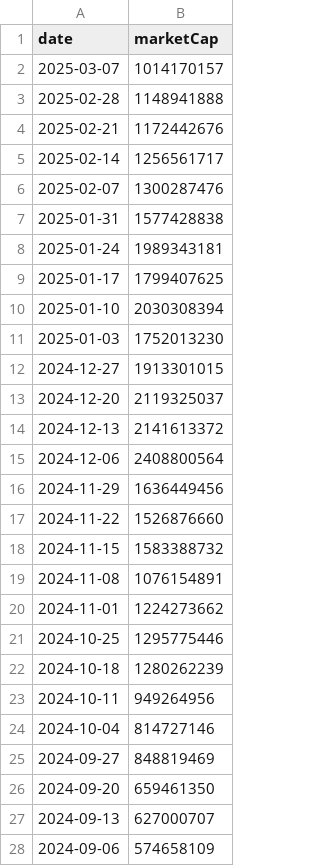
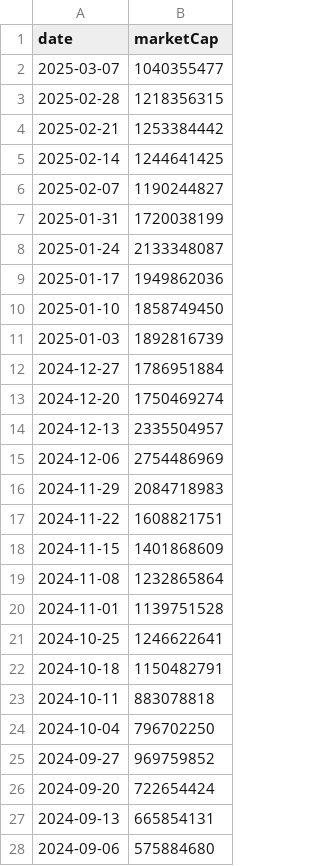
Before and after one commit to gfilardo/mcr_site, a CSV file: data/history/worldcoin.csv, drawn as a sheet; only a part is shown; the diff covers the shown part only.

Commit message:
deploy: gfilardo/marketcaprace@964e0855e4e2589a7fcba2062f716e230762fd00

```diff
--- a/data/history/worldcoin.csv
+++ b/data/history/worldcoin.csv
@@ -1,28 +1,28 @@
 date,marketCap
-2025-03-07,1014170157
-2025-02-28,1148941888
-2025-02-21,1172442676
-2025-02-14,1256561717
-2025-02-07,1300287476
-2025-01-31,1577428838
-2025-01-24,1989343181
-2025-01-17,1799407625
-2025-01-10,2030308394
-2025-01-03,1752013230
-2024-12-27,1913301015
-2024-12-20,2119325037
-2024-12-13,2141613372
-2024-12-06,2408800564
-2024-11-29,1636449456
-2024-11-22,1526876660
-2024-11-15,1583388732
-2024-11-08,1076154891
-2024-11-01,1224273662
-2024-10-25,1295775446
-2024-10-18,1280262239
-2024-10-11,949264956
-2024-10-04,814727146
-2024-09-27,848819469
-2024-09-20,659461350
-2024-09-13,627000707
-2024-09-06,574658109
+2025-03-07,1040355477
+2025-02-28,1218356315
+2025-02-21,1253384442
+2025-02-14,1244641425
+2025-02-07,1190244827
+2025-01-31,1720038199
+2025-01-24,2133348087
+2025-01-17,1949862036
+2025-01-10,1858749450
+2025-01-03,1892816739
+2024-12-27,1786951884
+2024-12-20,1750469274
+2024-12-13,2335504957
+2024-12-06,2754486969
+2024-11-29,2084718983
+2024-11-22,1608821751
+2024-11-15,1401868609
+2024-11-08,1232865864
+2024-11-01,1139751528
+2024-10-25,1246622641
+2024-10-18,1150482791
+2024-10-11,883078818
+2024-10-04,796702250
+2024-09-27,969759852
+2024-09-20,722654424
+2024-09-13,665854131
+2024-09-06,575884680
```
Also changed, not shown: 58 edited cells elsewhere in this file, 15 other files.
